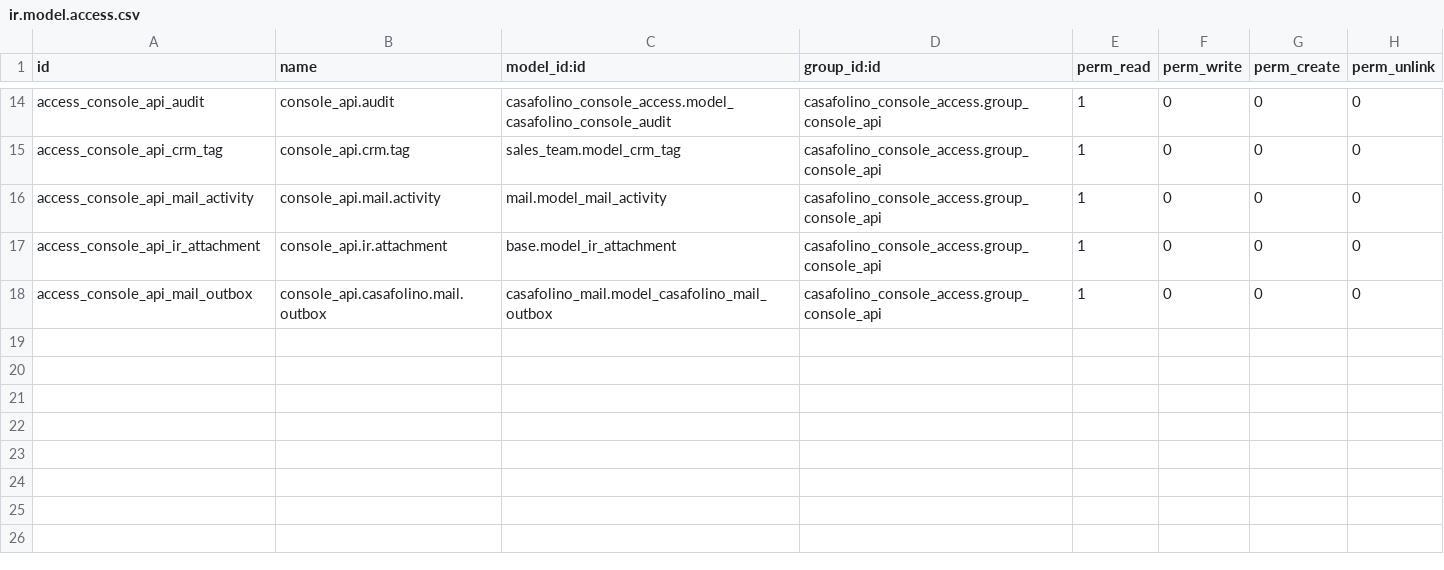
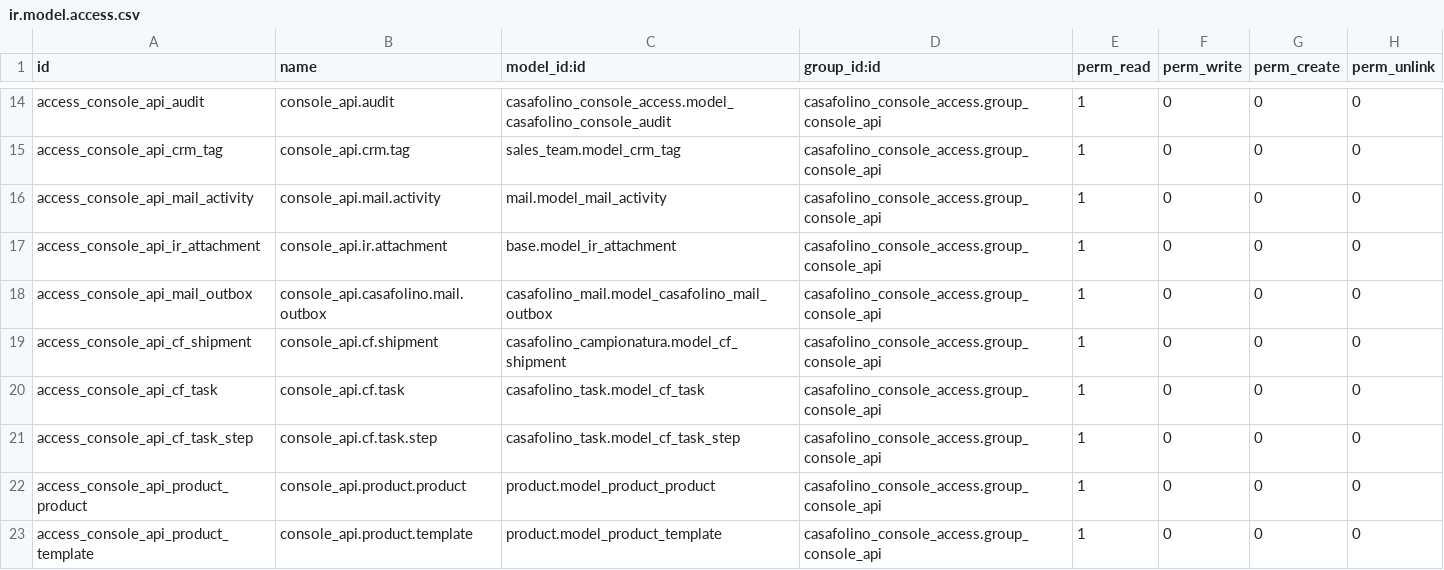
Before and after one commit to casafolino/casafolino-os, a CSV file: casafolino_console_access/security/ir.model.access.csv, drawn as a sheet; only a part is shown, gaps mark what is left out.

```diff
--- a/casafolino_console_access/security/ir.model.access.csv
+++ b/casafolino_console_access/security/ir.model.access.csv
@@ -18 +18,6 @@ access_console_api_ir_attachment,console_api.ir.attachment,base.model_ir_attachm
 access_console_api_mail_outbox,console_api.casafolino.mail.outbox,casafolino_mail.model_casafolino_mail_outbox,casafolino_console_access.group_console_api,1,0,0,0
+access_console_api_cf_shipment,console_api.cf.shipment,casafolino_campionatura.model_cf_shipment,casafolino_console_access.group_console_api,1,0,0,0
+access_console_api_cf_task,console_api.cf.task,casafolino_task.model_cf_task,casafolino_console_access.group_console_api,1,0,0,0
+access_console_api_cf_task_step,console_api.cf.task.step,casafolino_task.model_cf_task_step,casafolino_console_access.group_console_api,1,0,0,0
+access_console_api_product_product,console_api.product.product,product.model_product_product,casafolino_console_access.group_console_api,1,0,0,0
+access_console_api_product_template,console_api.product.template,product.model_product_template,casafolino_console_access.group_console_api,1,0,0,0
```
Also changed, not shown: 3 other files.
